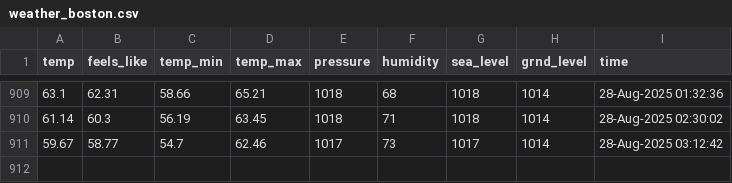
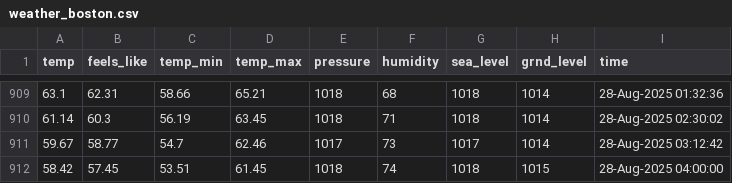
Before and after one commit to yanndebray/weather, a CSV file: weather_boston.csv, drawn as a sheet; only a part is shown, gaps mark what is left out.

```diff
--- a/weather_boston.csv
+++ b/weather_boston.csv
@@ -911 +911,2 @@ temp,feels_like,temp_min,temp_max,pressure,humidity,sea_level,grnd_level,time
 59.67,58.77,54.7,62.46,1017,73,1017,1014,28-Aug-2025 03:12:42
+58.42,57.45,53.51,61.45,1018,74,1018,1015,28-Aug-2025 04:00:00
```
